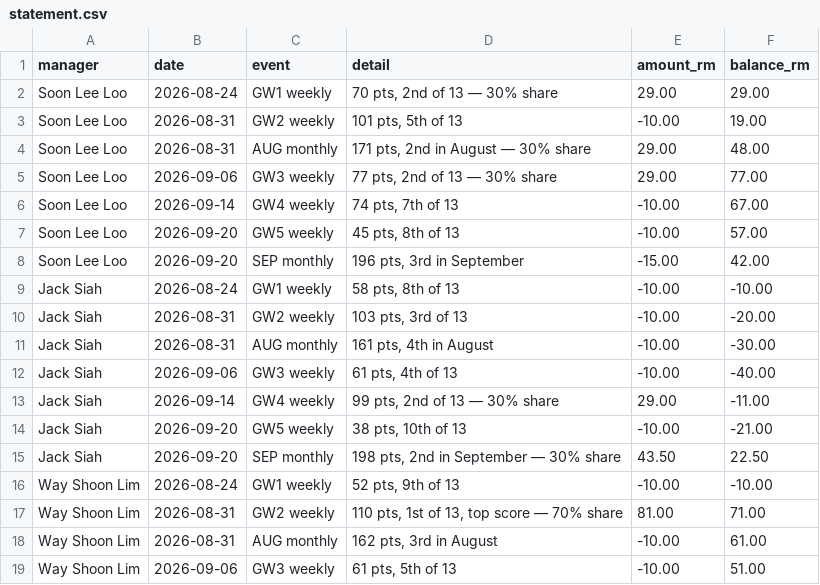
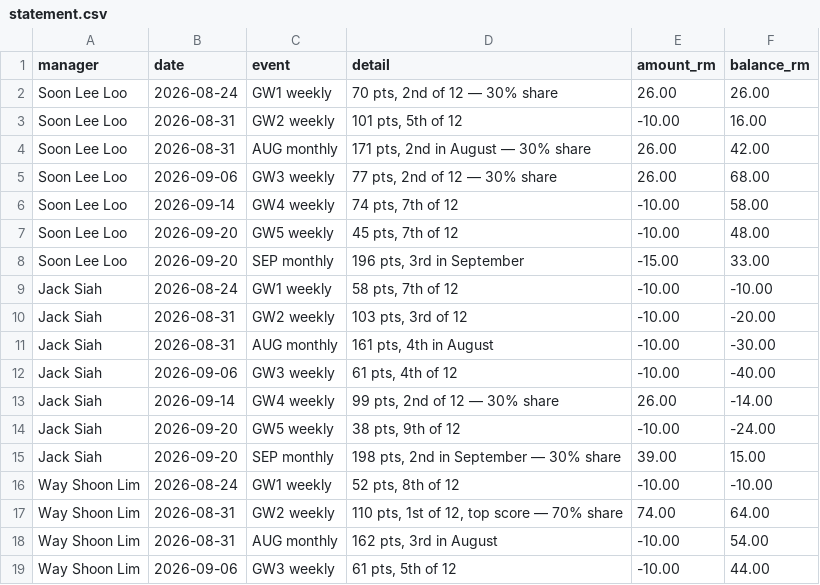
Before and after one commit to noeltan/superf-fpl-dash, a CSV file: backups/gw05/statement.csv, drawn as a sheet; only a part is shown; the diff covers the shown part only.

```diff
--- a/backups/gw05/statement.csv
+++ b/backups/gw05/statement.csv
@@ -1,19 +1,19 @@
 manager,date,event,detail,amount_rm,balance_rm
-Soon Lee Loo,2026-08-24,GW1 weekly,"70 pts, 2nd of 13 — 30% share",29.00,29.00
-Soon Lee Loo,2026-08-31,GW2 weekly,"101 pts, 5th of 13",-10.00,19.00
-Soon Lee Loo,2026-08-31,AUG monthly,"171 pts, 2nd in August — 30% share",29.00,48.00
-Soon Lee Loo,2026-09-06,GW3 weekly,"77 pts, 2nd of 13 — 30% share",29.00,77.00
-Soon Lee Loo,2026-09-14,GW4 weekly,"74 pts, 7th of 13",-10.00,67.00
-Soon Lee Loo,2026-09-20,GW5 weekly,"45 pts, 8th of 13",-10.00,57.00
-Soon Lee Loo,2026-09-20,SEP monthly,"196 pts, 3rd in September",-15.00,42.00
-Jack Siah,2026-08-24,GW1 weekly,"58 pts, 8th of 13",-10.00,-10.00
-Jack Siah,2026-08-31,GW2 weekly,"103 pts, 3rd of 13",-10.00,-20.00
+Soon Lee Loo,2026-08-24,GW1 weekly,"70 pts, 2nd of 12 — 30% share",26.00,26.00
+Soon Lee Loo,2026-08-31,GW2 weekly,"101 pts, 5th of 12",-10.00,16.00
+Soon Lee Loo,2026-08-31,AUG monthly,"171 pts, 2nd in August — 30% share",26.00,42.00
+Soon Lee Loo,2026-09-06,GW3 weekly,"77 pts, 2nd of 12 — 30% share",26.00,68.00
+Soon Lee Loo,2026-09-14,GW4 weekly,"74 pts, 7th of 12",-10.00,58.00
+Soon Lee Loo,2026-09-20,GW5 weekly,"45 pts, 7th of 12",-10.00,48.00
+Soon Lee Loo,2026-09-20,SEP monthly,"196 pts, 3rd in September",-15.00,33.00
+Jack Siah,2026-08-24,GW1 weekly,"58 pts, 7th of 12",-10.00,-10.00
+Jack Siah,2026-08-31,GW2 weekly,"103 pts, 3rd of 12",-10.00,-20.00
 Jack Siah,2026-08-31,AUG monthly,"161 pts, 4th in August",-10.00,-30.00
-Jack Siah,2026-09-06,GW3 weekly,"61 pts, 4th of 13",-10.00,-40.00
-Jack Siah,2026-09-14,GW4 weekly,"99 pts, 2nd of 13 — 30% share",29.00,-11.00
-Jack Siah,2026-09-20,GW5 weekly,"38 pts, 10th of 13",-10.00,-21.00
-Jack Siah,2026-09-20,SEP monthly,"198 pts, 2nd in September — 30% share",43.50,22.50
-Way Shoon Lim,2026-08-24,GW1 weekly,"52 pts, 9th of 13",-10.00,-10.00
-Way Shoon Lim,2026-08-31,GW2 weekly,"110 pts, 1st of 13, top score — 70% share",81.00,71.00
-Way Shoon Lim,2026-08-31,AUG monthly,"162 pts, 3rd in August",-10.00,61.00
-Way Shoon Lim,2026-09-06,GW3 weekly,"61 pts, 5th of 13",-10.00,51.00
+Jack Siah,2026-09-06,GW3 weekly,"61 pts, 4th of 12",-10.00,-40.00
+Jack Siah,2026-09-14,GW4 weekly,"99 pts, 2nd of 12 — 30% share",26.00,-14.00
+Jack Siah,2026-09-20,GW5 weekly,"38 pts, 9th of 12",-10.00,-24.00
+Jack Siah,2026-09-20,SEP monthly,"198 pts, 2nd in September — 30% share",39.00,15.00
+Way Shoon Lim,2026-08-24,GW1 weekly,"52 pts, 8th of 12",-10.00,-10.00
+Way Shoon Lim,2026-08-31,GW2 weekly,"110 pts, 1st of 12, top score — 70% share",74.00,64.00
+Way Shoon Lim,2026-08-31,AUG monthly,"162 pts, 3rd in August",-10.00,54.00
+Way Shoon Lim,2026-09-06,GW3 weekly,"61 pts, 5th of 12",-10.00,44.00
```
Also changed, not shown: 7 removed rows and 82 edited cells elsewhere in this file, backups/gw05/gameweeks.csv, backups/gw05/ledger.csv, 14 other files.
